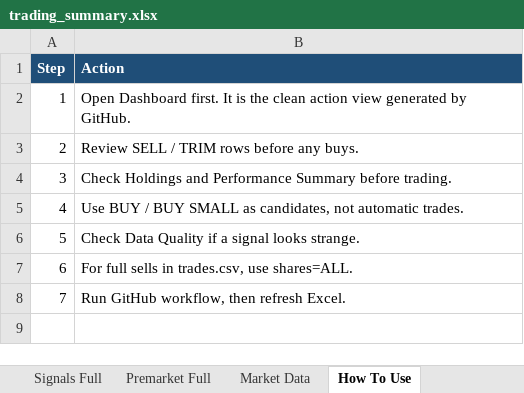
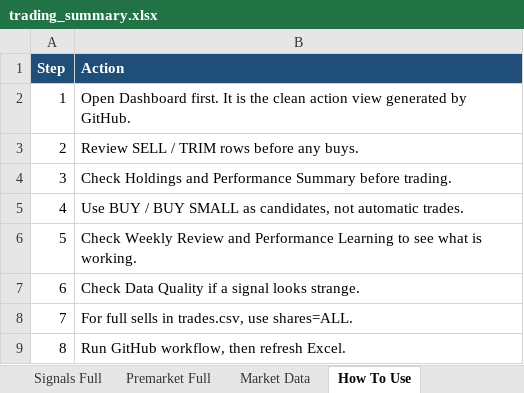
Before and after one commit to nicklc14/trading-engine-v2, an Excel workbook: output/trading_summary.xlsx, sheet How To Use, drawn as a sheet; values as stored, in another font and other column widths than the file's, no borders; addresses are those after the commit; the diff names each change by its address in the sheet, - before the commit and + after, or states it on an @@ line.

```diff
--- a/output/trading_summary.xlsx (sheet How To Use)
+++ b/output/trading_summary.xlsx (sheet How To Use)
+row 6: 5 | Check Weekly Review and Performance Learning to see what is working.
@@ column A (Step) renumbered from row 7 down @@
```
Also changed, not shown: sheet Data Quality, other sheet tabs, 2 other files.
